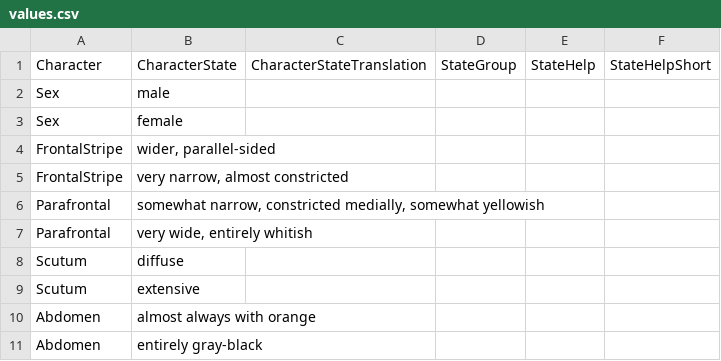
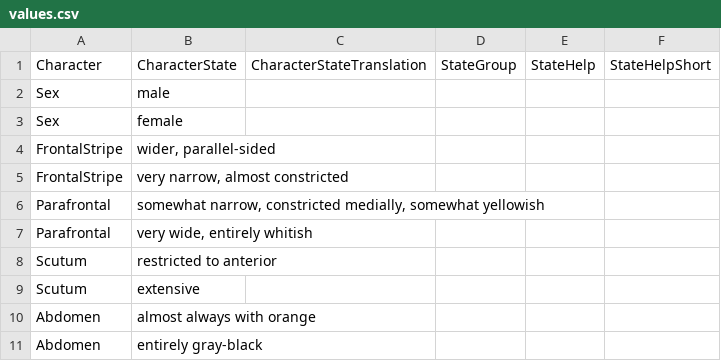
Before and after one commit to zdankowicz/homalodisca, a CSV file: identikit/kb/musca/values.csv, drawn as a sheet.

Commit message:
Update values.csv

```diff
--- a/identikit/kb/musca/values.csv
+++ b/identikit/kb/musca/values.csv
@@ -7,3 +7,3 @@ Parafrontal,"somewhat narrow, constricted medially, somewhat yellowish",,,,
 Parafrontal,"very wide, entirely whitish",,,,
-Scutum,diffuse,,,,
+Scutum,restricted to anterior,,,,
 Scutum,extensive,,,,
```
